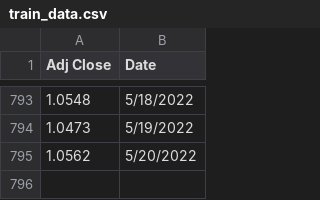
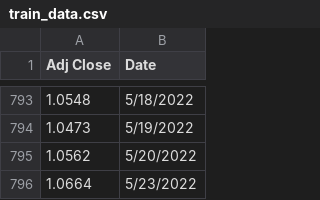
Before and after one commit to jozsefKecskesi/eurusdFor, a CSV file: train_data.csv, drawn as a sheet; only a part is shown, gaps mark what is left out; the diff names each change by its address in the sheet, - before the commit and + after, or states it on an @@ line.

Commit message:
Add latest date

```diff
--- a/train_data.csv
+++ b/train_data.csv
+row 796: 1.0664 | 5/23/2022
```
